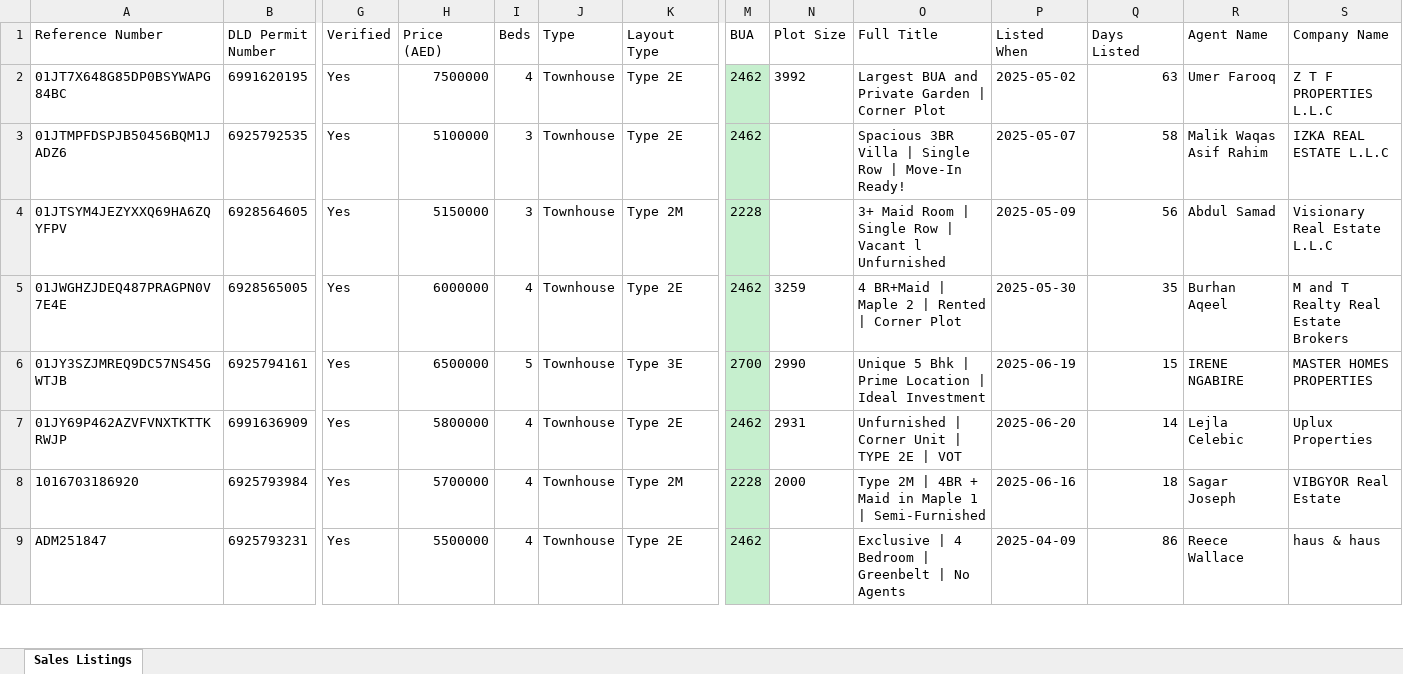
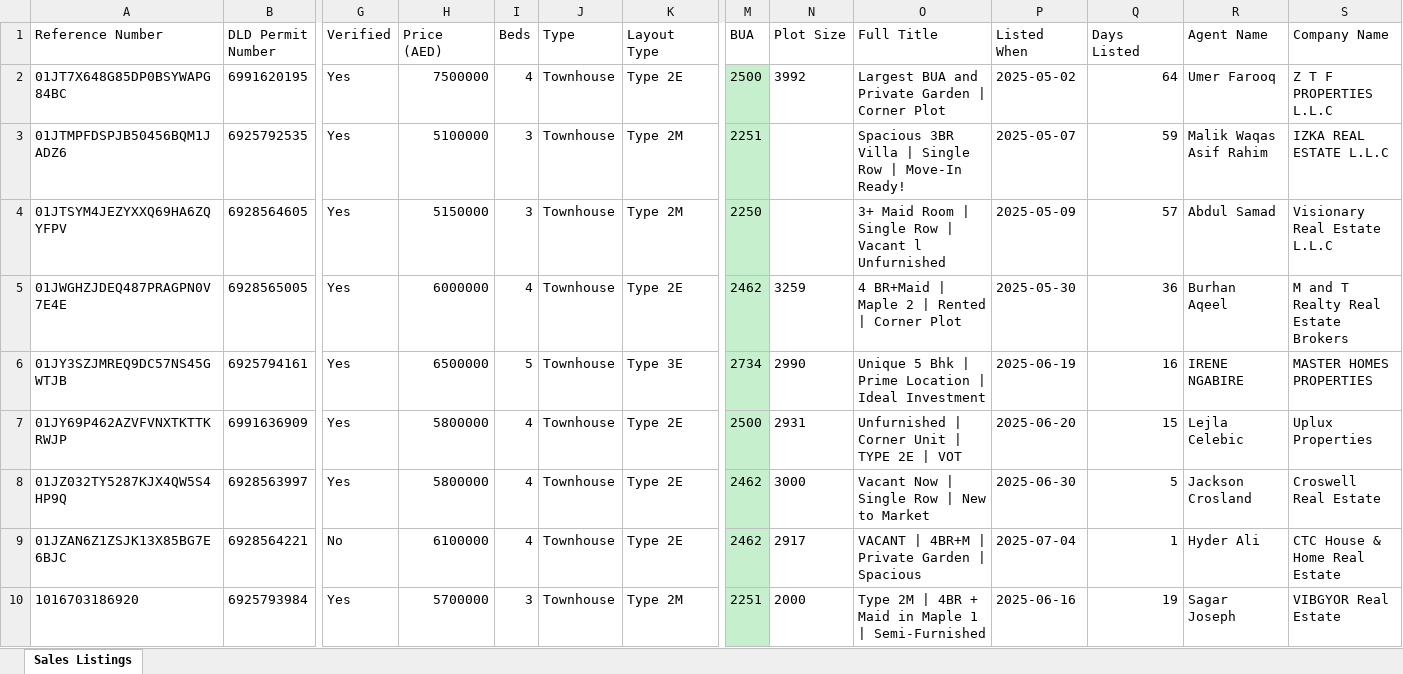
Before and after one commit to Levan91/MegaValuationer, an Excel workbook: Data/Listings/Maple_listings.xlsx, sheet Sales Listings, drawn as a sheet; only a part is shown, gaps mark what is left out; values as stored, in another font and other column widths than the file's, no borders; removed rows and columns are numbered as before the commit, all else as after; rows hold the shown columns only; the diff covers the shown part only; the diff names each change by its address in the sheet, - before the commit and + after, or states it on an @@ line.

```diff
--- a/Data/Listings/Maple_listings.xlsx (sheet Sales Listings)
+++ b/Data/Listings/Maple_listings.xlsx (sheet Sales Listings)
-M2 (BUA): 2462
+M2 (BUA): 2500
-Q2 (Days Listed): 63
+Q2 (Days Listed): 64
-K3 (Layout Type): Type 2E
+K3 (Layout Type): Type 2M
-M3 (BUA): 2462
+M3 (BUA): 2251
-Q3 (Days Listed): 58
+Q3 (Days Listed): 59
-M4 (BUA): 2228
+M4 (BUA): 2250
-Q4 (Days Listed): 56
+Q4 (Days Listed): 57
-Q5 (Days Listed): 35
+Q5 (Days Listed): 36
-M6 (BUA): 2700
+M6 (BUA): 2734
-Q6 (Days Listed): 15
+Q6 (Days Listed): 16
-M7 (BUA): 2462
+M7 (BUA): 2500
-Q7 (Days Listed): 14
+Q7 (Days Listed): 15
+row 8: 01JZ032TY5287KJX4QW5S4HP9Q | 6928563997 | Yes | 5800000 | 4 | Townhouse | Type 2E | 2462 | 3000 | Vacant Now | Single Row | New to Market | 2025-06-30 | 5 | Jackson Crosland | Croswell Real Estate
+row 9: 01JZAN6Z1ZSJK13X85BG7E6BJC | 6928564221 | No | 6100000 | 4 | Townhouse | Type 2E | 2462 | 2917 | VACANT | 4BR+M | Private Garden | Spacious | 2025-07-04 | 1 | Hyder Ali | CTC House & Home Real Estate
-I10 (Beds): 4
+I10 (Beds): 3
-M10 (BUA): 2228
+M10 (BUA): 2251
-Q10 (Days Listed): 18
+Q10 (Days Listed): 19
-row 9: ADM251847 | 6925793231 | Yes | 5500000 | 4 | Townhouse | Type 2E | 2462 |  | Exclusive | 4 Bedroom | Greenbelt | No Agents | 2025-04-09 | 86 | Reece Wallace | haus & haus
```
Also changed, not shown: 6 added rows, 10 removed rows and 184 edited cells elsewhere in this sheet, Data/Listings/Sidra_listings.xlsx, 1 other file.
